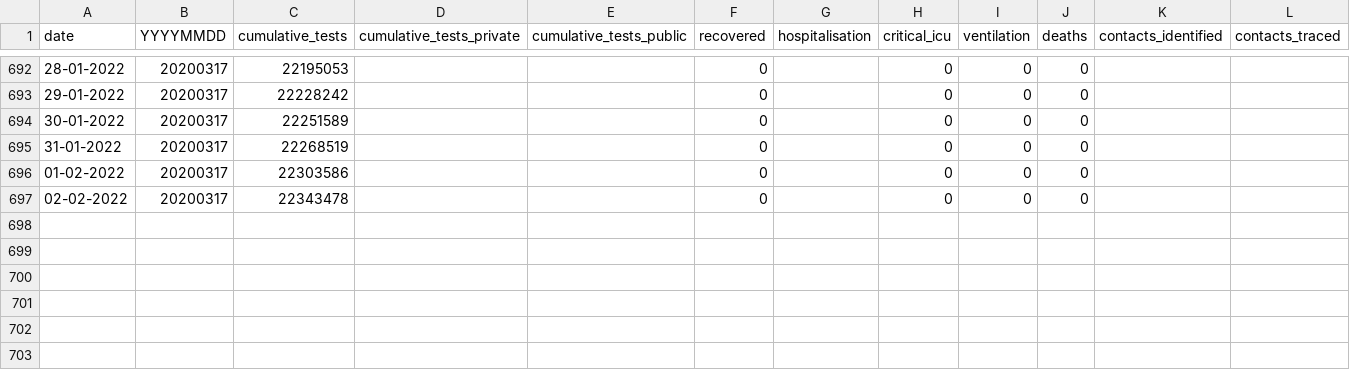
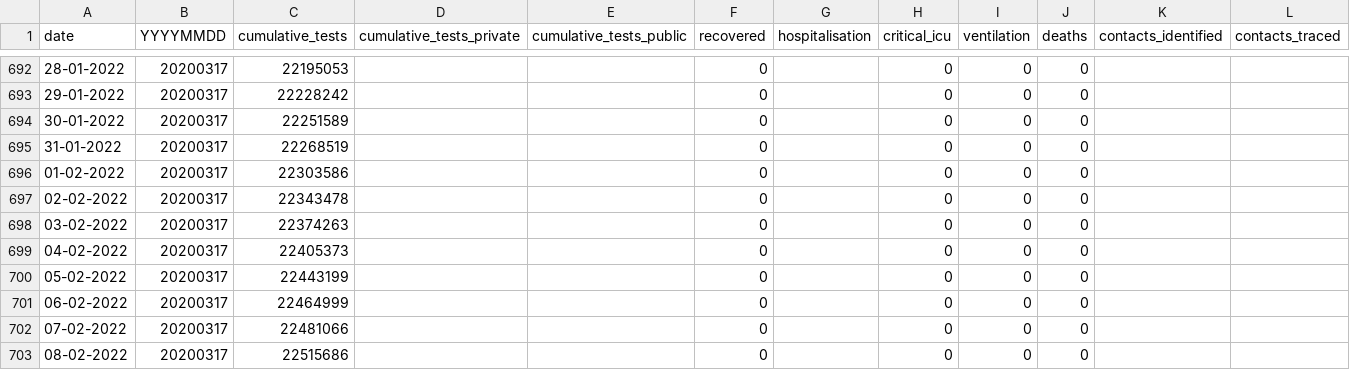
Before and after one commit to hal83dane/covid19za, a CSV file: data/covid19za_timeline_testing.csv, drawn as a sheet; only a part is shown, gaps mark what is left out; rows hold the shown columns only; the diff names each change by its address in the sheet, - before the commit and + after, or states it on an @@ line.

Commit message:
Update covid19za_timeline_testing.csv

```diff
--- a/data/covid19za_timeline_testing.csv
+++ b/data/covid19za_timeline_testing.csv
+row 698: 03-02-2022 | 20200317 | 22374263 |  |  | 0 |  | 0 | 0 | 0
+row 699: 04-02-2022 | 20200317 | 22405373 |  |  | 0 |  | 0 | 0 | 0
+row 700: 05-02-2022 | 20200317 | 22443199 |  |  | 0 |  | 0 | 0 | 0
+row 701: 06-02-2022 | 20200317 | 22464999 |  |  | 0 |  | 0 | 0 | 0
+row 702: 07-02-2022 | 20200317 | 22481066 |  |  | 0 |  | 0 | 0 | 0
+row 703: 08-02-2022 | 20200317 | 22515686 |  |  | 0 |  | 0 | 0 | 0
```
